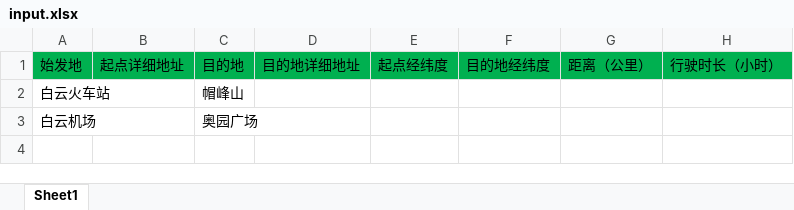
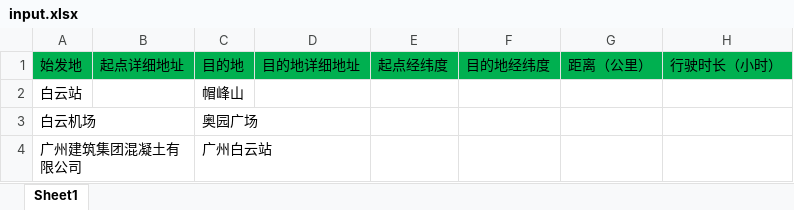
Before and after one commit to vvnocode/GeoExcelProcessor, an Excel workbook: input.xlsx, sheet Sheet1, drawn as a sheet; values as stored, in another font and other column widths than the file's, no borders; the diff names each change by its address in the sheet, - before the commit and + after, or states it on an @@ line.

```diff
--- a/input.xlsx (sheet Sheet1)
+++ b/input.xlsx (sheet Sheet1)
-A2: 白云火车站
+A2: 白云站
+row 4: 广州建筑集团混凝土有限公司 |  | 广州白云站
```
Also changed, not shown: 1 other file.
